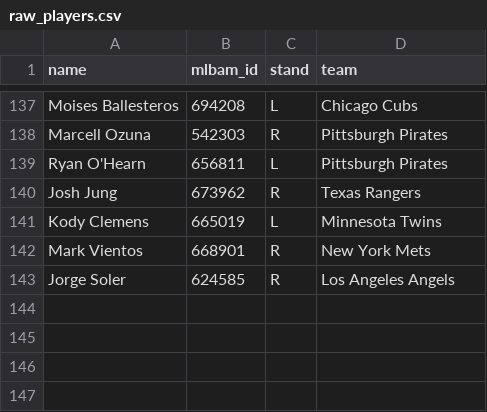
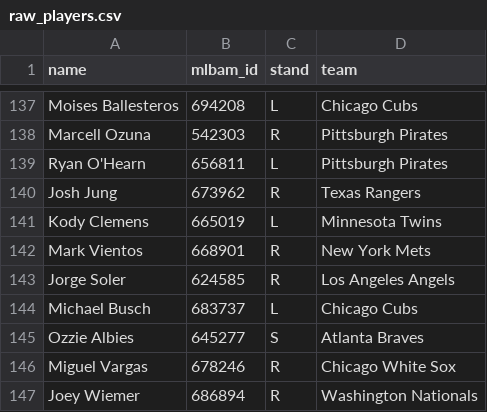
Before and after one commit to royalss-code/Derby, a CSV file: raw_players.csv, drawn as a sheet; only a part is shown, gaps mark what is left out; the diff names each change by its address in the sheet, - before the commit and + after, or states it on an @@ line.

```diff
--- a/raw_players.csv
+++ b/raw_players.csv
+row 144: Michael Busch | 683737 | L | Chicago Cubs
+row 145: Ozzie Albies | 645277 | S | Atlanta Braves
+row 146: Miguel Vargas | 678246 | R | Chicago White Sox
+row 147: Joey Wiemer | 686894 | R | Washington Nationals
```
Also changed, not shown: pitcher_stats.csv, player_stats.csv, 7 other files.
